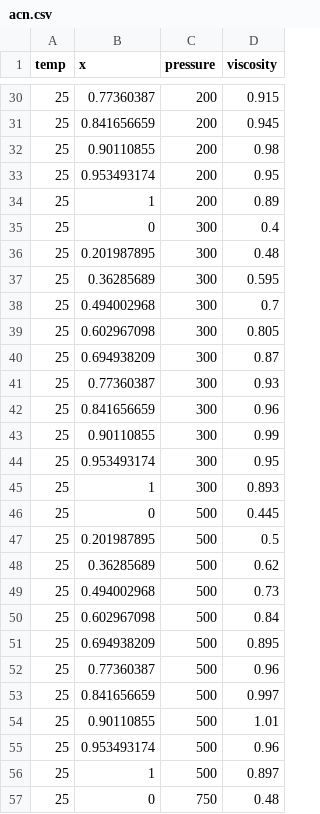
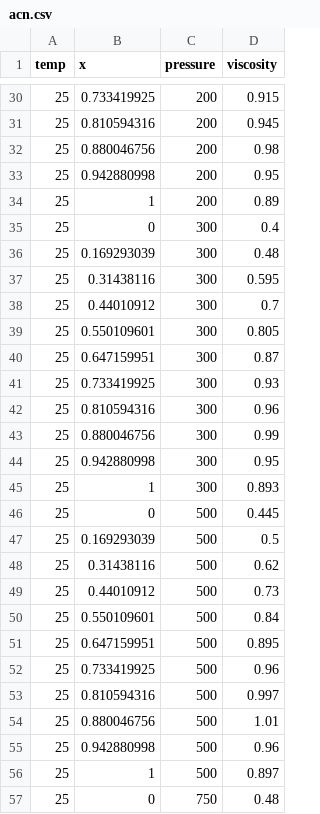
Before and after one commit to jsklimavicz/model_chromatogram, a CSV file: model_chromatogram/methods/acn.csv, drawn as a sheet; only a part is shown, gaps mark what is left out; the diff covers the shown part only.

```diff
--- a/model_chromatogram/methods/acn.csv
+++ b/model_chromatogram/methods/acn.csv
@@ -30,27 +30,27 @@
-25,0.77360387,200,0.915
-25,0.841656659,200,0.945
-25,0.90110855,200,0.98
-25,0.953493174,200,0.95
+25,0.733419925,200,0.915
+25,0.810594316,200,0.945
+25,0.880046756,200,0.98
+25,0.942880998,200,0.95
 25,1,200,0.89
 25,0,300,0.4
-25,0.201987895,300,0.48
-25,0.36285689,300,0.595
-25,0.494002968,300,0.7
-25,0.602967098,300,0.805
-25,0.694938209,300,0.87
-25,0.77360387,300,0.93
-25,0.841656659,300,0.96
-25,0.90110855,300,0.99
-25,0.953493174,300,0.95
+25,0.169293039,300,0.48
+25,0.31438116,300,0.595
+25,0.44010912,300,0.7
+25,0.550109601,300,0.805
+25,0.647159951,300,0.87
+25,0.733419925,300,0.93
+25,0.810594316,300,0.96
+25,0.880046756,300,0.99
+25,0.942880998,300,0.95
 25,1,300,0.893
 25,0,500,0.445
-25,0.201987895,500,0.5
-25,0.36285689,500,0.62
-25,0.494002968,500,0.73
-25,0.602967098,500,0.84
-25,0.694938209,500,0.895
-25,0.77360387,500,0.96
-25,0.841656659,500,0.997
-25,0.90110855,500,1.01
-25,0.953493174,500,0.96
+25,0.169293039,500,0.5
+25,0.31438116,500,0.62
+25,0.44010912,500,0.73
+25,0.550109601,500,0.84
+25,0.647159951,500,0.895
+25,0.733419925,500,0.96
+25,0.810594316,500,0.997
+25,0.880046756,500,1.01
+25,0.942880998,500,0.96
 25,1,500,0.897
```
Also changed, not shown: 41 edited cells elsewhere in this file, 1 other file.
